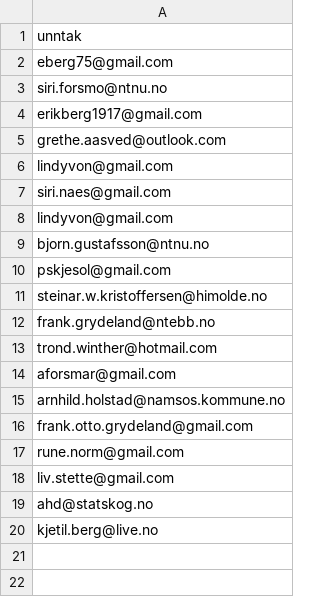
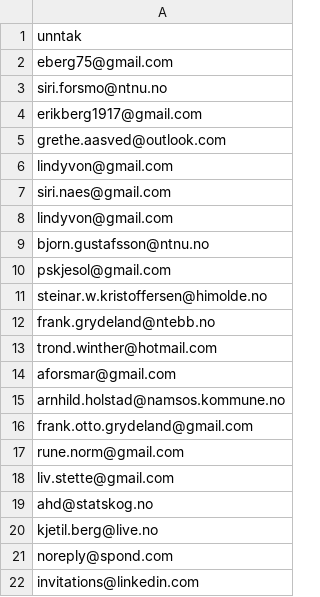
Before and after one commit to areeriks1/Test, a CSV file: unntak.csv, drawn as a sheet; the diff names each change by its address in the sheet, - before the commit and + after, or states it on an @@ line.

Commit message:
Update unntak.csv

```diff
--- a/unntak.csv
+++ b/unntak.csv
+row 21: noreply@spond.com
+row 22: invitations@linkedin.com
```
